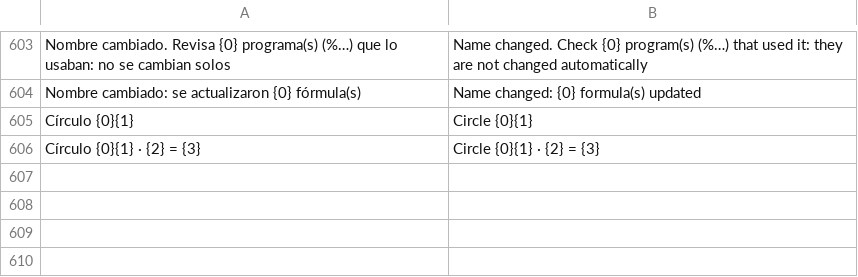
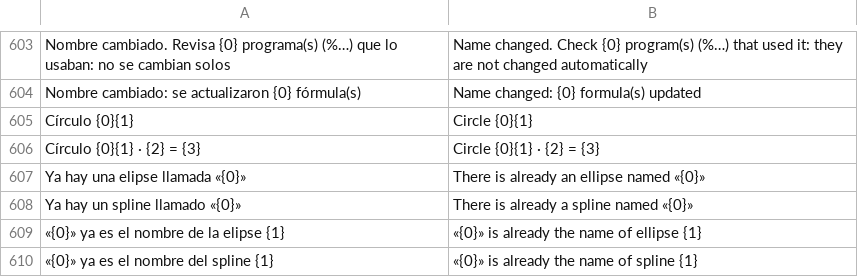
Before and after one commit to oscampo/a-cad, a TSV file: tools/i18n/js3.tsv, drawn as a sheet; only a part is shown, gaps mark what is left out.

```diff
--- a/tools/i18n/js3.tsv
+++ b/tools/i18n/js3.tsv
@@ -606 +606,5 @@ Círculo {0}{1}	Circle {0}{1}
 Círculo {0}{1} · {2} = {3}	Circle {0}{1} · {2} = {3}
+Ya hay una elipse llamada «{0}»	There is already an ellipse named «{0}»
+Ya hay un spline llamado «{0}»	There is already a spline named «{0}»
+«{0}» ya es el nombre de la elipse {1}	«{0}» is already the name of ellipse {1}
+«{0}» ya es el nombre del spline {1}	«{0}» is already the name of spline {1}
```
Also changed, not shown: tools/i18n/ref/calcref.tsv, 17 other files.
